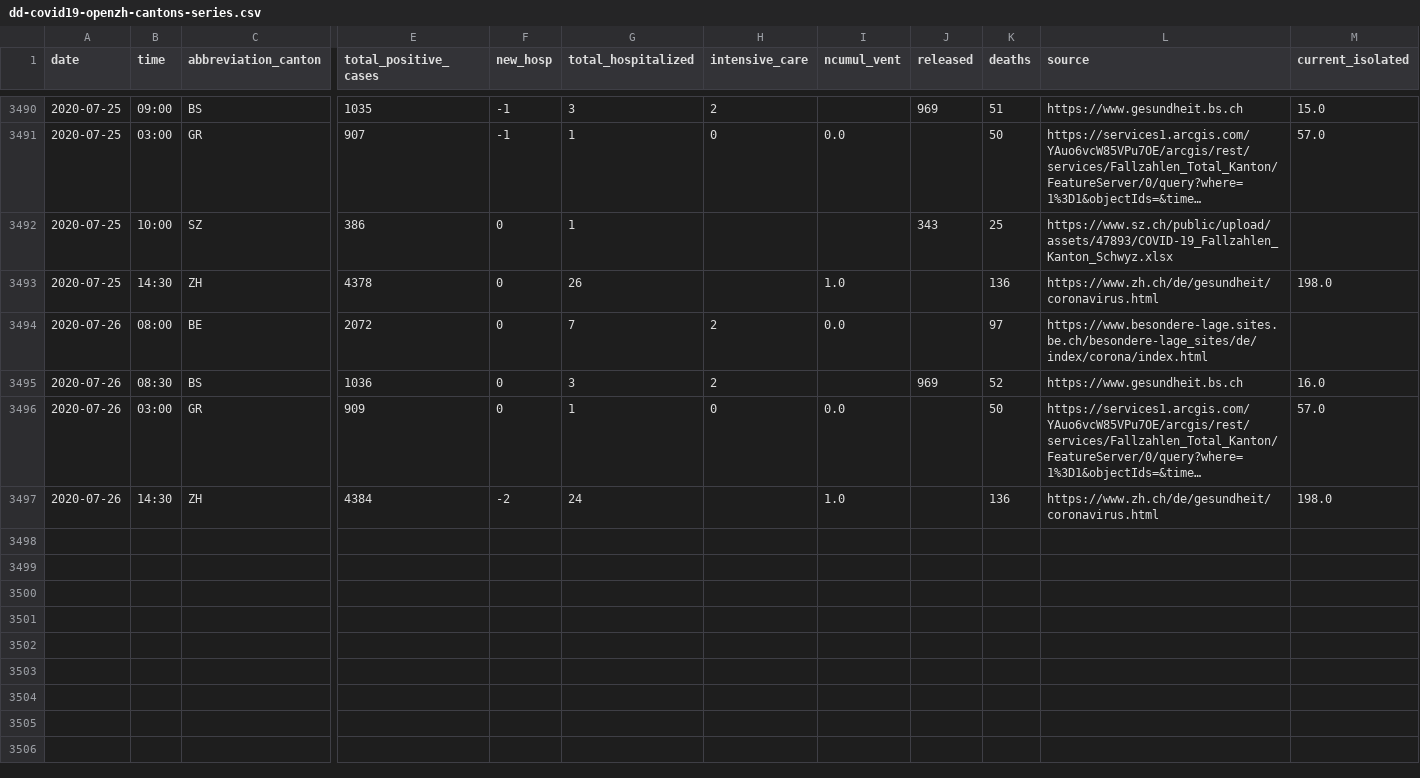
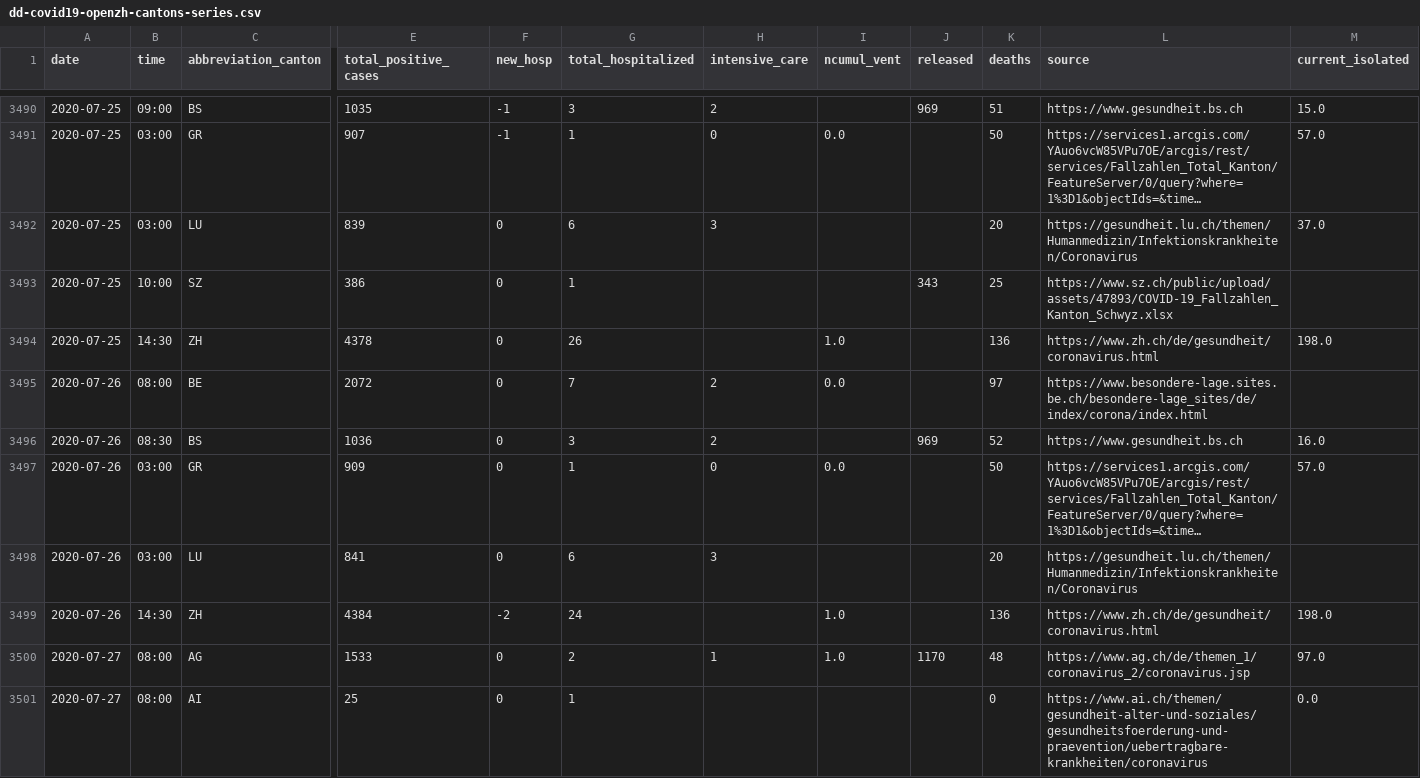
Before and after one commit to ddrobotec/ddrobotec.github.io, a CSV file: covid19_openzh_data/dd-covid19-openzh-cantons-series.csv, drawn as a sheet; only a part is shown, gaps mark what is left out; long unchanged cells end in …; rows hold the shown columns only; the diff names each change by its address in the sheet, - before the commit and + after, or states it on an @@ line.

```diff
--- a/covid19_openzh_data/dd-covid19-openzh-cantons-series.csv
+++ b/covid19_openzh_data/dd-covid19-openzh-cantons-series.csv
+row 3492: 2020-07-25 | 03:00 | LU | 839 | 0 | 6 | 3 |  |  | 20 | https://gesundheit.lu.ch/themen/Humanmedizin/Infektionskrankheiten/Coronavirus | 37.0
+row 3498: 2020-07-26 | 03:00 | LU | 841 | 0 | 6 | 3 |  |  | 20 | https://gesundheit.lu.ch/themen/Humanmedizin/Infektionskrankheiten/Coronavirus
+row 3500: 2020-07-27 | 08:00 | AG | 1533 | 0 | 2 | 1 | 1.0 | 1170 | 48 | https://www.ag.ch/de/themen_1/coronavirus_2/coronavirus.jsp | 97.0
+row 3501: 2020-07-27 | 08:00 | AI | 25 | 0 | 1 |  |  |  | 0 | https://www.ai.ch/themen/gesundheit-alter-und-soziales/gesundheitsfoerderung-und-praevention/uebertragbare-krankheiten/coronavirus | 0.0
```
Also changed, not shown: covid19_openzh_data/dd-covid19-openzh-cantons-latest-by-time.csv, covid19_openzh_data/dd-covid19-openzh-cantons-latest.csv, 3 other files.
